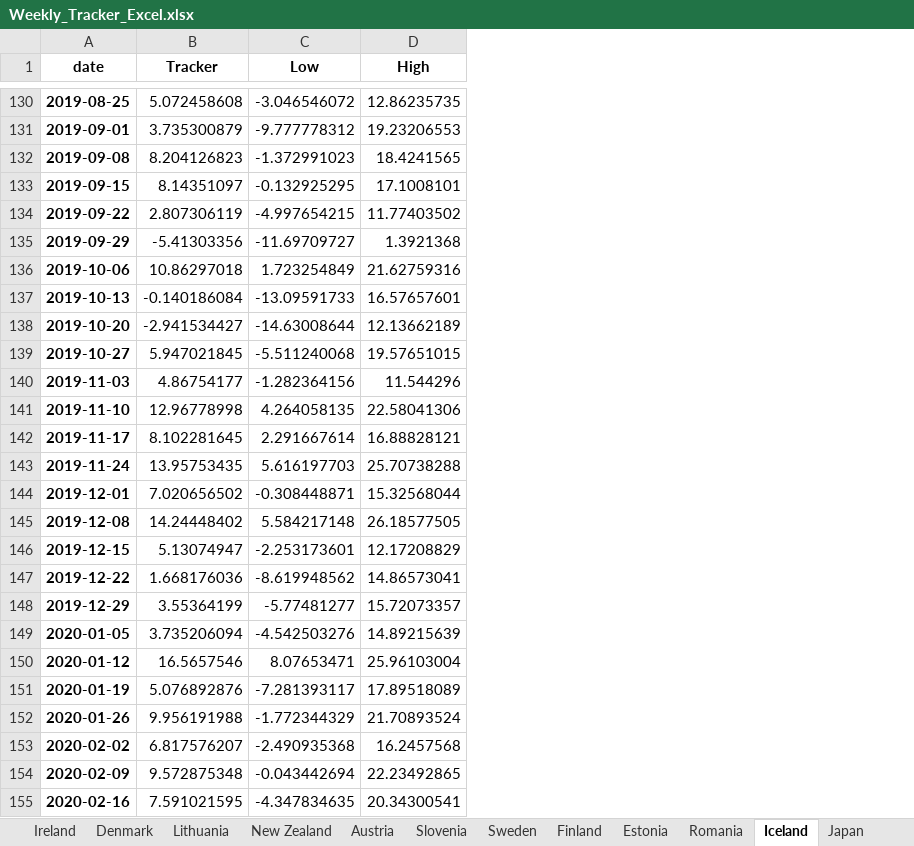
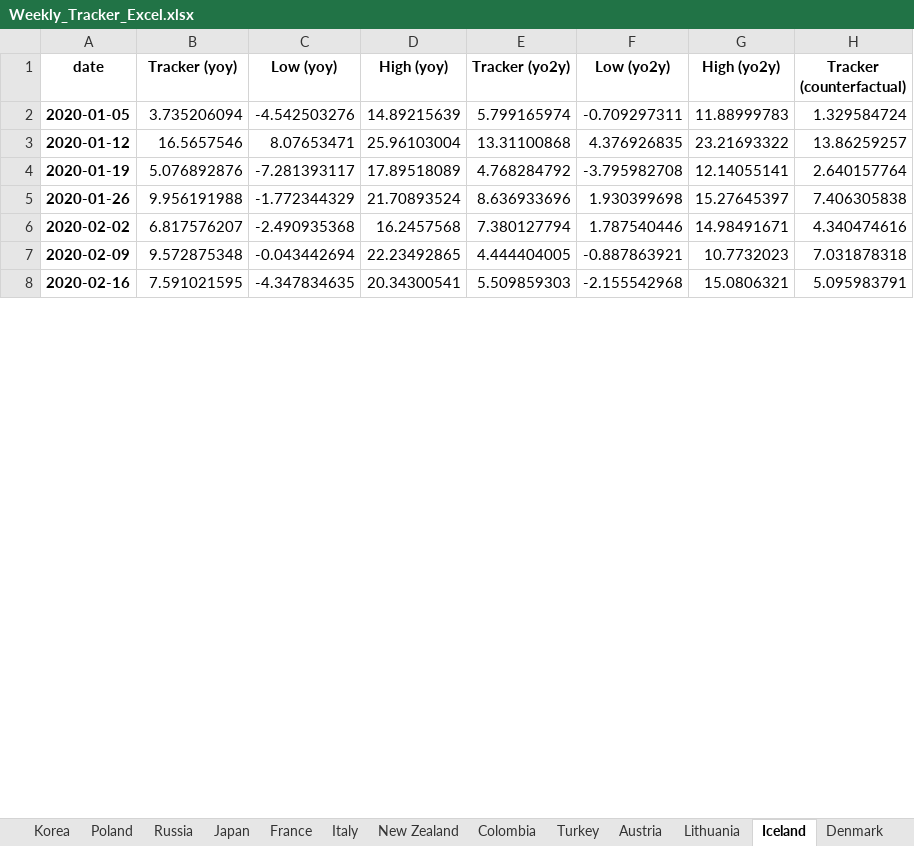
Before and after one commit to NicolasWoloszko/OECD-Weekly-Tracker, an Excel workbook: Data/Weekly_Tracker_Excel.xlsx, sheet Iceland, drawn as a sheet; only a part is shown, gaps mark what is left out; values as stored, in another font and other column widths than the file's, no borders; removed rows and columns are numbered as before the commit, all else as after; the diff covers the shown part only; the diff names each change by its address in the sheet, - before the commit and + after, or states it on an @@ line.

Commit message:
New counterfactual methodology based on yo2y tracker

```diff
--- a/Data/Weekly_Tracker_Excel.xlsx (sheet Iceland)
+++ b/Data/Weekly_Tracker_Excel.xlsx (sheet Iceland)
@@ sheet tab order changed: Korea | Poland | Russia | Japan | France | Italy | New Zealand | Colombia | Turkey | Austria | Lithuania | Iceland | Denmark @@
+column E (Tracker (yo2y)), rows 2-8: 5.799165974 | 13.31100868 | 4.768284792 | 8.636933696 | 7.380127794 | 4.444404005 | 5.509859303
+column F (Low (yo2y)), rows 2-8: -0.709297311 | 4.376926835 | -3.795982708 | 1.930399698 | 1.787540446 | -0.887863921 | -2.155542968
+column G (High (yo2y)), rows 2-8: 11.88999783 | 23.21693322 | 12.14055141 | 15.27645397 | 14.98491671 | 10.7732023 | 15.0806321
+column H (Tracker (counterfactual)), rows 2-8: 1.329584724 | 13.86259257 | 2.640157764 | 7.406305838 | 4.340474616 | 7.031878318 | 5.095983791
-B1: Tracker
+B1: Tracker (yoy)
-C1: Low
+C1: Low (yoy)
-D1: High
+D1: High (yoy)
-row 130: 2019-08-25 | 5.072458608 | -3.046546072 | 12.86235735
-row 131: 2019-09-01 | 3.735300879 | -9.777778312 | 19.23206553
-row 132: 2019-09-08 | 8.204126823 | -1.372991023 | 18.4241565
-row 133: 2019-09-15 | 8.14351097 | -0.132925295 | 17.1008101
-row 134: 2019-09-22 | 2.807306119 | -4.997654215 | 11.77403502
-row 135: 2019-09-29 | -5.41303356 | -11.69709727 | 1.3921368
-row 136: 2019-10-06 | 10.86297018 | 1.723254849 | 21.62759316
-row 137: 2019-10-13 | -0.140186084 | -13.09591733 | 16.57657601
-row 138: 2019-10-20 | -2.941534427 | -14.63008644 | 12.13662189
-row 139: 2019-10-27 | 5.947021845 | -5.511240068 | 19.57651015
-row 140: 2019-11-03 | 4.86754177 | -1.282364156 | 11.544296
-row 141: 2019-11-10 | 12.96778998 | 4.264058135 | 22.58041306
-row 142: 2019-11-17 | 8.102281645 | 2.291667614 | 16.88828121
-row 143: 2019-11-24 | 13.95753435 | 5.616197703 | 25.70738288
-row 144: 2019-12-01 | 7.020656502 | -0.308448871 | 15.32568044
-row 145: 2019-12-08 | 14.24448402 | 5.584217148 | 26.18577505
-row 146: 2019-12-15 | 5.13074947 | -2.253173601 | 12.17208829
-row 147: 2019-12-22 | 1.668176036 | -8.619948562 | 14.86573041
-row 148: 2019-12-29 | 3.55364199 | -5.77481277 | 15.72073357
```
Also changed, not shown: 128 removed rows elsewhere in this sheet, sheet Estonia, sheet India, sheet New Zealand, sheet Ireland, sheet Turkey, sheet Lithuania, 38 more sheets, Data/quarter_on_quarter.xlsx, 56 other files.
